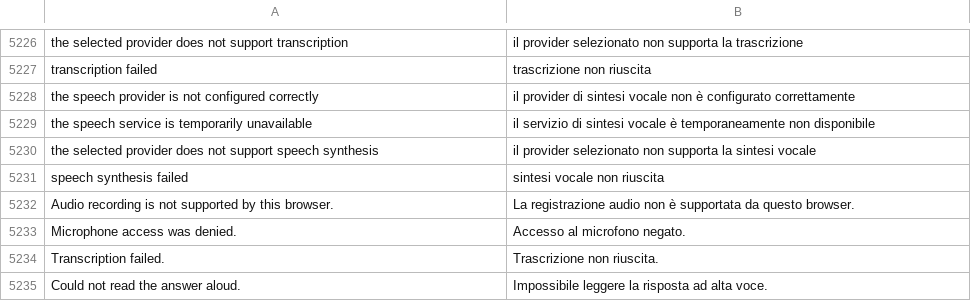
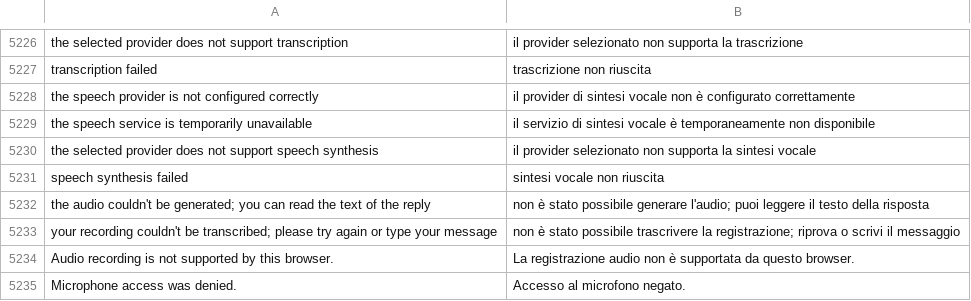
Before and after one commit to mrossi-os/lms, a CSV file: lms/translations/it.csv, drawn as a sheet; only a part is shown, gaps mark what is left out; the shorter side is filled out with more unchanged rows; the diff names each change by its address in the sheet, - before the commit and + after, or states it on an @@ line.

```diff
--- a/lms/translations/it.csv
+++ b/lms/translations/it.csv
+row 5232: the audio couldn't be generated; you can read the text of the reply | non è stato possibile generare l'audio; puoi leggere il testo della risposta
+row 5233: your recording couldn't be transcribed; please try again or type your message | non è stato possibile trascrivere la registrazione; riprova o scrivi il messaggio
```
Also changed, not shown: 4 other files.
